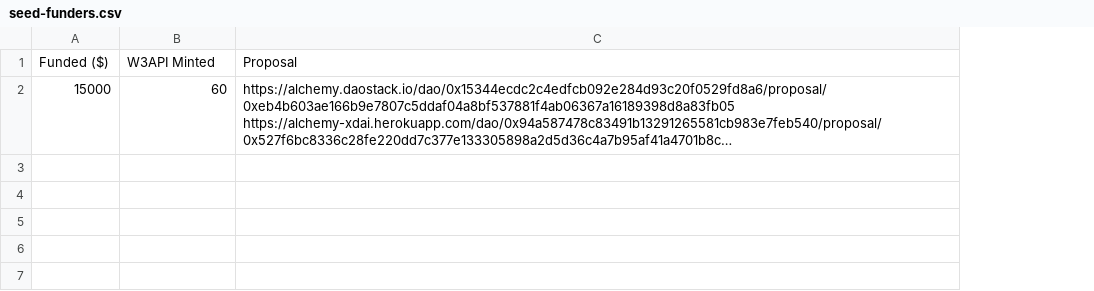
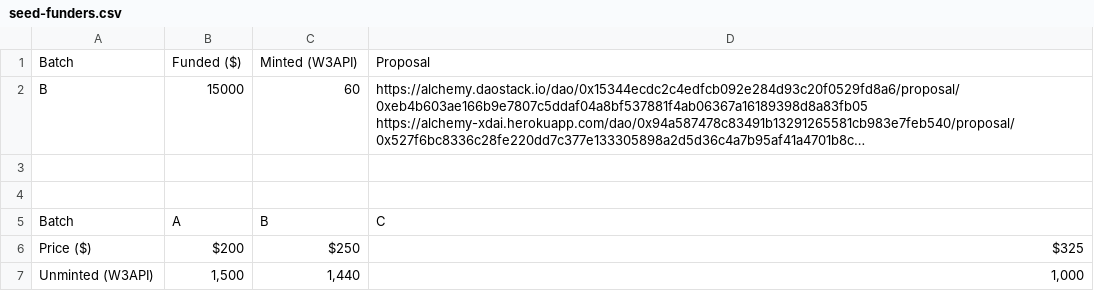
Before and after one commit to tenfinney/dao, a CSV file: token-allocations/seed-funders.csv, drawn as a sheet; long unchanged cells end in …; addresses are those after the commit; the diff names each change by its address in the sheet, - before the commit and + after, or states it on an @@ line.

```diff
--- a/token-allocations/seed-funders.csv
+++ b/token-allocations/seed-funders.csv
+column A, rows 1-2: Batch | B
-C1: W3API Minted
+C1: Minted (W3API)
+row 3: (empty)
+row 4: (empty)
+row 5: Batch | A | B | C
+row 6: Price ($) | $200 | $250 | $325
+row 7: Unminted (W3API) | 1,500 | 1,440 | 1,000
```
Also changed, not shown: 1 other file.
